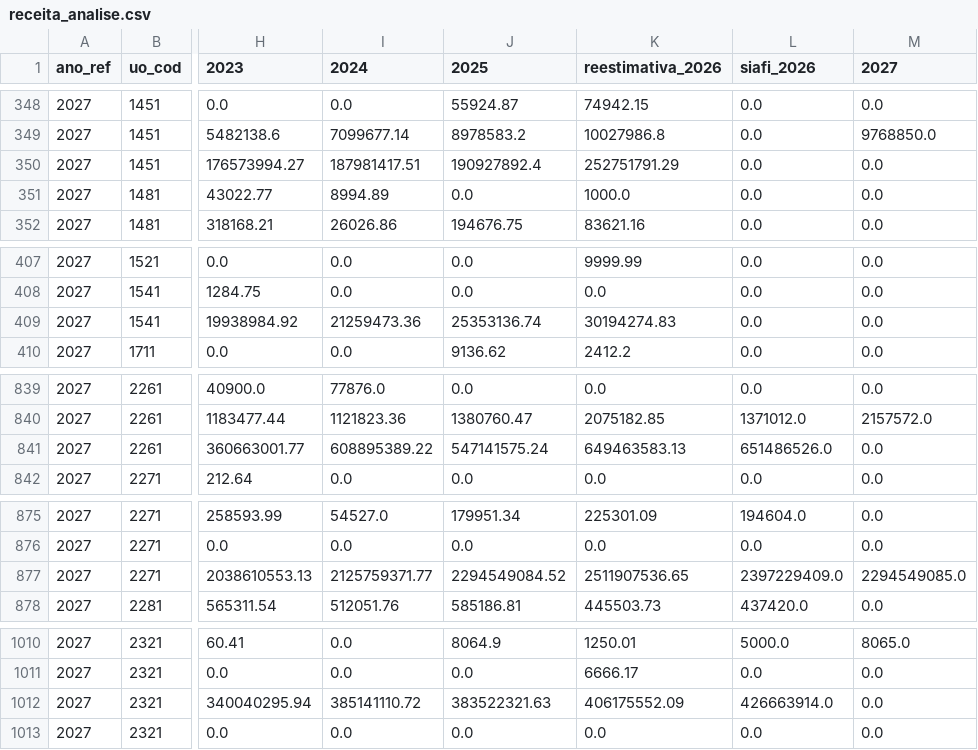
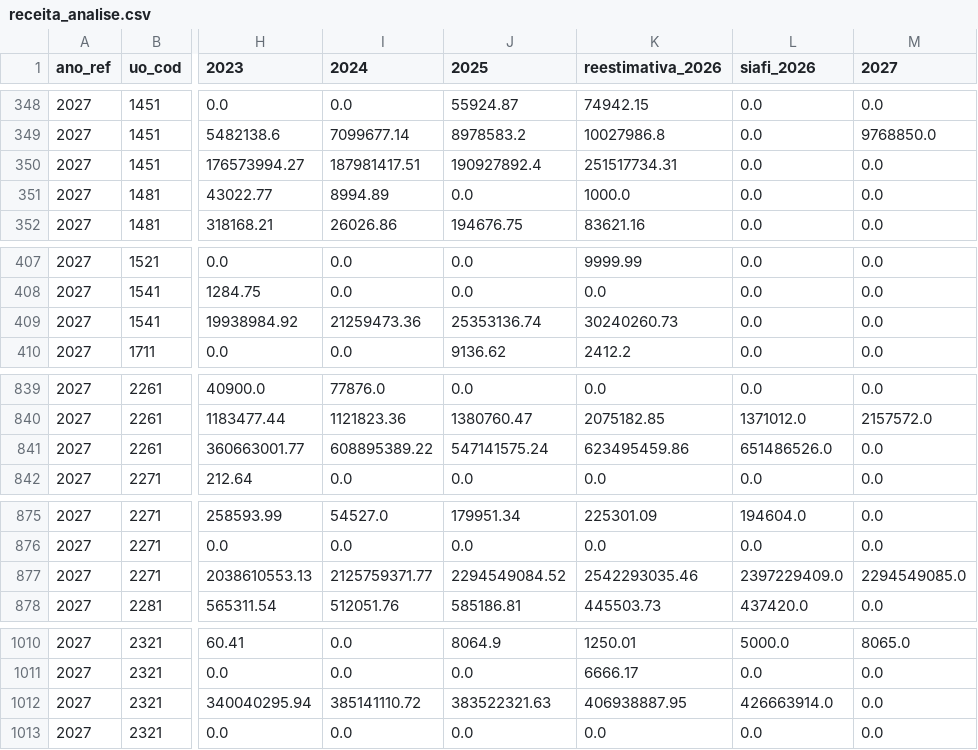
Before and after one commit to splor-mg/painel-ldo, a CSV file: data/receita_analise.csv, drawn as a sheet; only a part is shown, gaps mark what is left out; the diff names each change by its address in the sheet, - before the commit and + after, or states it on an @@ line.

```diff
--- a/data/receita_analise.csv
+++ b/data/receita_analise.csv
-K350 (reestimativa_2026): 252751791.29
+K350 (reestimativa_2026): 251517734.31
-K409 (reestimativa_2026): 30194274.83
+K409 (reestimativa_2026): 30240260.73
-K841 (reestimativa_2026): 649463583.13
+K841 (reestimativa_2026): 623495459.86
-K877 (reestimativa_2026): 2511907536.65
+K877 (reestimativa_2026): 2542293035.46
-K1012 (reestimativa_2026): 406175552.09
+K1012 (reestimativa_2026): 406938887.95
```
Also changed, not shown: data/fonte_analise.csv, 4 other files.
